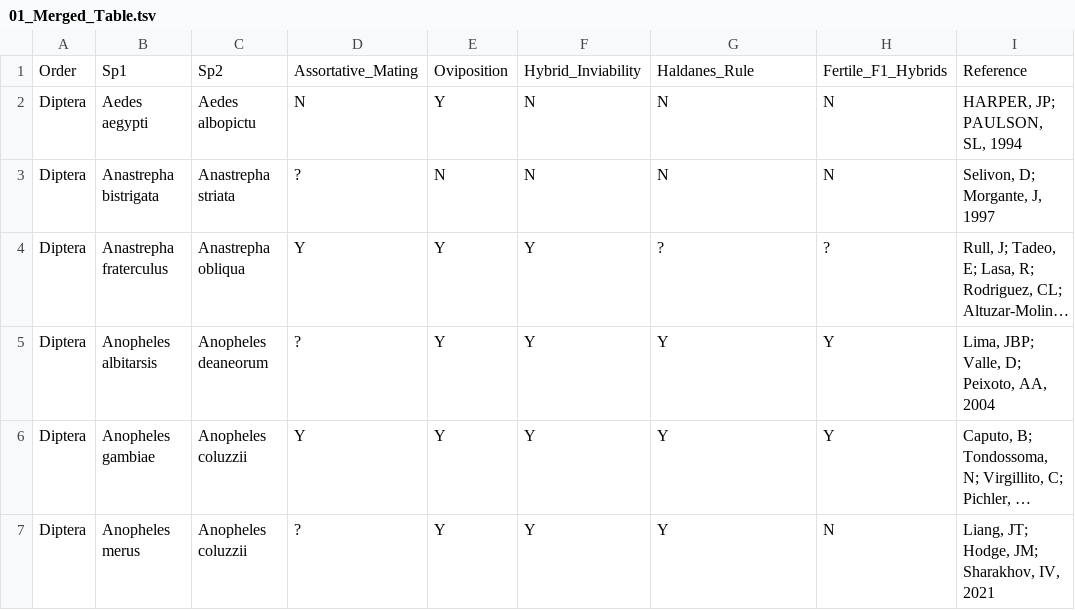
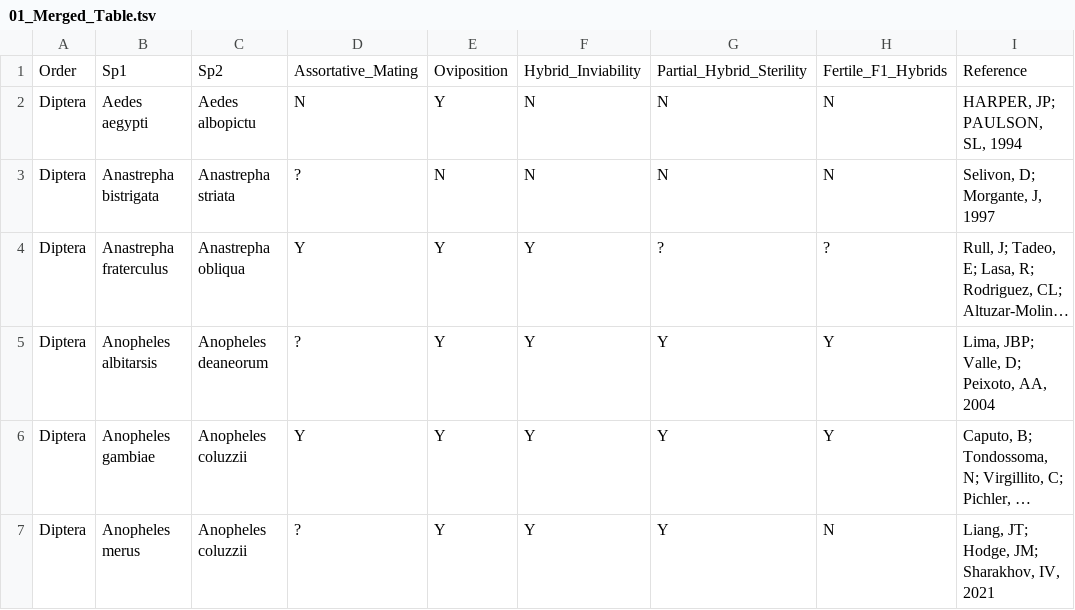
Before and after one commit to LuisRodrigoArce-Valdes/Insect_Hybridization_CC, a TSV file: Linux/05_Barriers_Calculation/figures/01_Merged_Table.tsv, drawn as a sheet; only a part is shown; long unchanged cells end in ….

```diff
--- a/Linux/05_Barriers_Calculation/figures/01_Merged_Table.tsv
+++ b/Linux/05_Barriers_Calculation/figures/01_Merged_Table.tsv
@@ -1,2 +1,2 @@
-Order	Sp1	Sp2	Assortative_Mating	Oviposition	Hybrid_Inviability	Haldanes_Rule	Fertile_F1_Hybrids	Reference
+Order	Sp1	Sp2	Assortative_Mating	Oviposition	Hybrid_Inviability	Partial_Hybrid_Sterility	Fertile_F1_Hybrids	Reference
 Diptera	Aedes aegypti	Aedes albopictu	N	Y	N	N	N	HARPER, JP; PAULSON, SL, 1994
```
Also changed, not shown: Linux/02_Genetic_Distances/figures/03_Corrected_Pairs_Distances.tsv, Linux/05_Barriers_Calculation/figures/02_Reproductive_Isolation.tsv, 14 other files.
